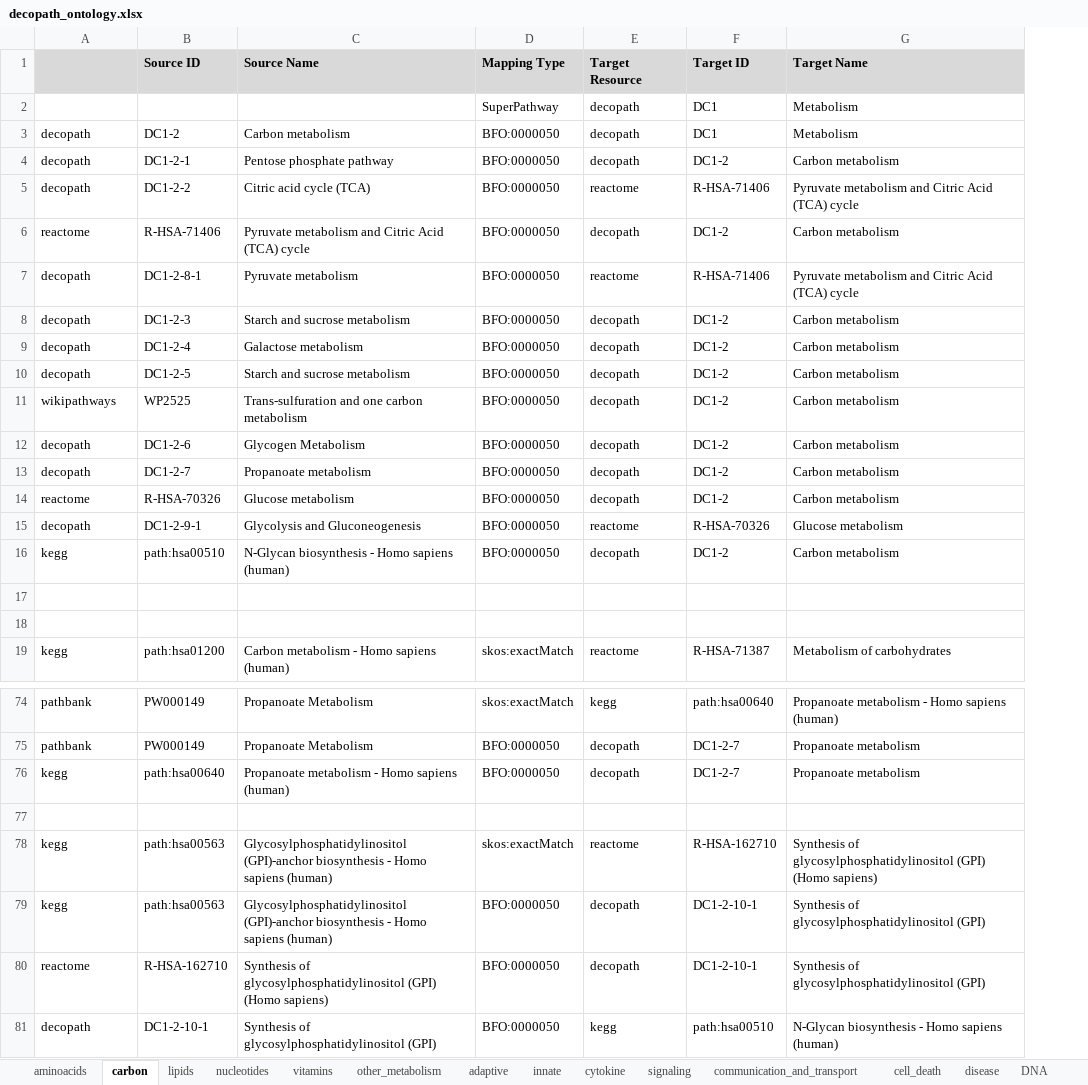
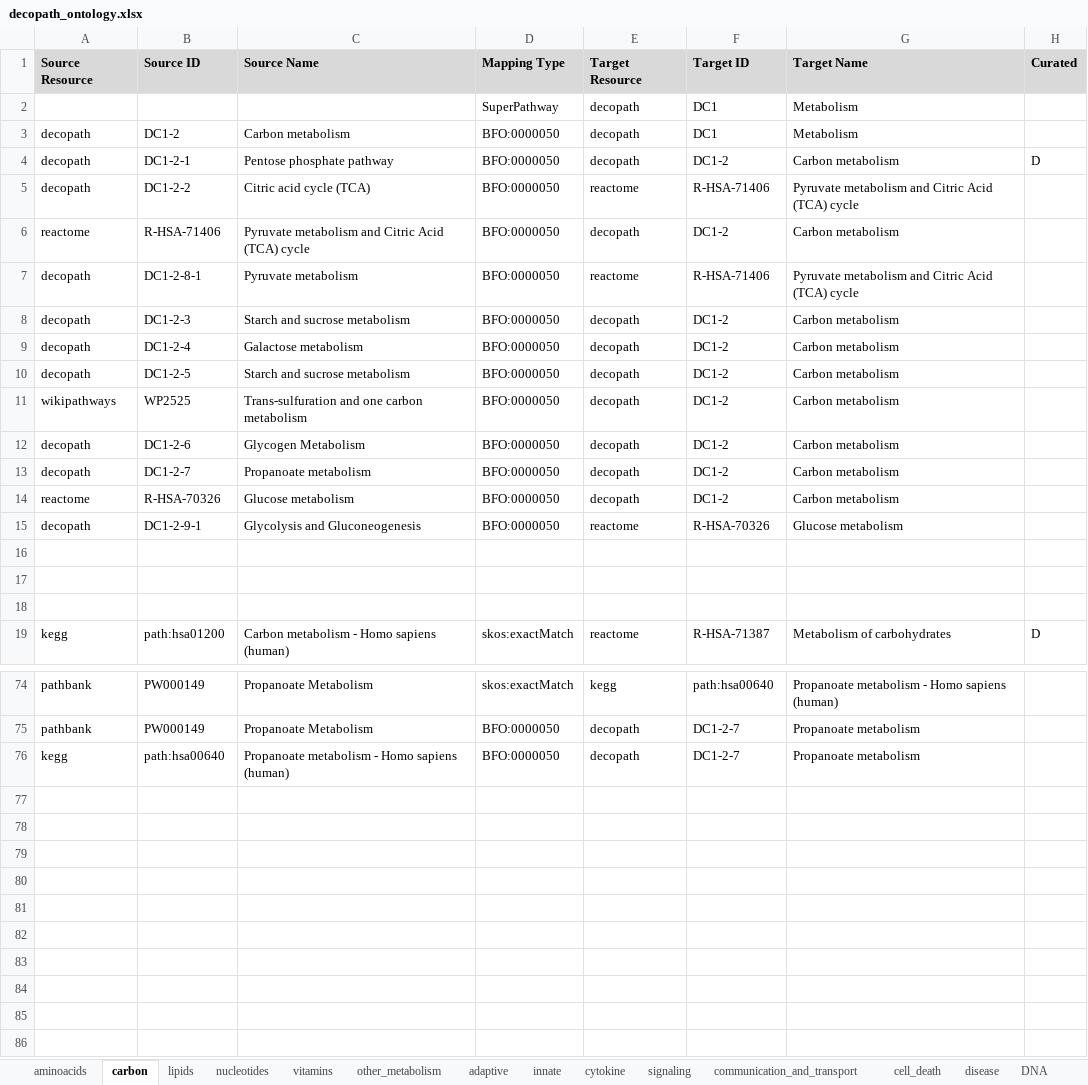
Before and after one commit to ComPath/compath-resources, an Excel workbook: mappings/decopath_ontology.xlsx, sheet carbon, drawn as a sheet; only a part is shown, gaps mark what is left out; values as stored, in another font and other column widths than the file's, no borders; charts and pictures not drawn; removed rows and columns are numbered as before the commit, all else as after; the diff names each change by its address in the sheet, - before the commit and + after, or states it on an @@ line.

```diff
--- a/mappings/decopath_ontology.xlsx (sheet carbon)
+++ b/mappings/decopath_ontology.xlsx (sheet carbon)
+column H (Curated), rows 4-19: D |  |  |  |  |  |  |  |  |  |  |  |  |  |  | D
-A1: (empty)
+A1: Source Resource
-row 16: kegg | path:hsa00510 | N-Glycan biosynthesis - Homo sapiens (human) | BFO:0000050 | decopath | DC1-2 | Carbon metabolism
+row 16: (empty)
-row 77: (empty)
-row 78: kegg | path:hsa00563 | Glycosylphosphatidylinositol (GPI)-anchor biosynthesis - Homo sapiens (human) | skos:exactMatch | reactome | R-HSA-162710 | Synthesis of glycosylphosphatidylinositol (GPI) (Homo sapiens)
-row 79: kegg | path:hsa00563 | Glycosylphosphatidylinositol (GPI)-anchor biosynthesis - Homo sapiens (human) | BFO:0000050 | decopath | DC1-2-10-1 | Synthesis of glycosylphosphatidylinositol (GPI)
-row 80: reactome | R-HSA-162710 | Synthesis of glycosylphosphatidylinositol (GPI) (Homo sapiens) | BFO:0000050 | decopath | DC1-2-10-1 | Synthesis of glycosylphosphatidylinositol (GPI)
-row 81: decopath | DC1-2-10-1 | Synthesis of glycosylphosphatidylinositol (GPI) | BFO:0000050 | kegg | path:hsa00510 | N-Glycan biosynthesis - Homo sapiens (human)
```
Also changed, not shown: sheet lipids, sheet equivalence_same_db, sheet communication_and_transport, sheet signaling, sheet cell_death, sheet cytokine, 4 more sheets, charts or pictures.
